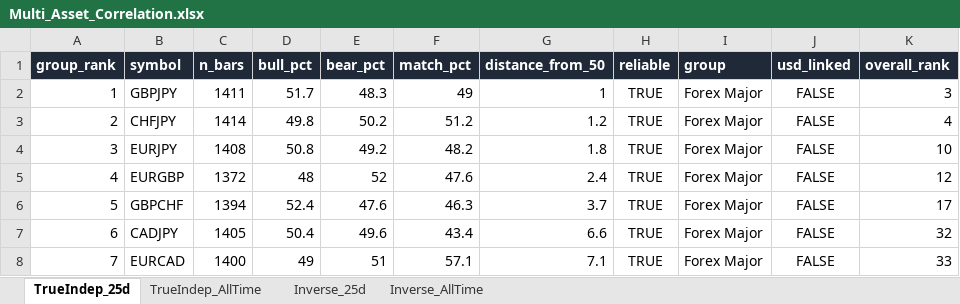
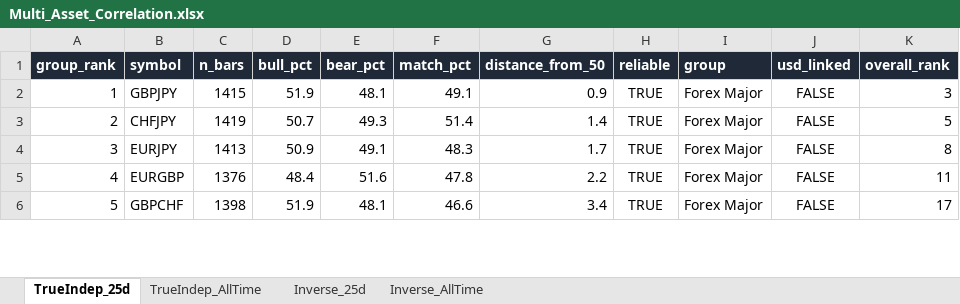
Before and after one commit to Jamesssurfer/Multi_Assets_Correlation, an Excel workbook: output/Multi_Asset_Correlation.xlsx, sheet TrueIndep_25d, drawn as a sheet; only a part is shown; values as stored, in another font and other column widths than the file's, no borders; removed rows and columns are numbered as before the commit, all else as after; the diff covers the shown part only; the diff names each change by its address in the sheet, - before the commit and + after, or states it on an @@ line.

```diff
--- a/output/Multi_Asset_Correlation.xlsx (sheet TrueIndep_25d)
+++ b/output/Multi_Asset_Correlation.xlsx (sheet TrueIndep_25d)
-C2 (n_bars): 1411
+C2 (n_bars): 1415
-D2 (bull_pct): 51.7
+D2 (bull_pct): 51.9
-E2 (bear_pct): 48.3
+E2 (bear_pct): 48.1
-F2 (match_pct): 49
+F2 (match_pct): 49.1
-G2 (distance_from_50): 1
+G2 (distance_from_50): 0.9
-C3 (n_bars): 1414
+C3 (n_bars): 1419
-D3 (bull_pct): 49.8
+D3 (bull_pct): 50.7
-E3 (bear_pct): 50.2
+E3 (bear_pct): 49.3
-F3 (match_pct): 51.2
+F3 (match_pct): 51.4
-G3 (distance_from_50): 1.2
+G3 (distance_from_50): 1.4
-K3 (overall_rank): 4
+K3 (overall_rank): 5
-C4 (n_bars): 1408
+C4 (n_bars): 1413
-D4 (bull_pct): 50.8
+D4 (bull_pct): 50.9
-E4 (bear_pct): 49.2
+E4 (bear_pct): 49.1
-F4 (match_pct): 48.2
+F4 (match_pct): 48.3
-G4 (distance_from_50): 1.8
+G4 (distance_from_50): 1.7
-K4 (overall_rank): 10
+K4 (overall_rank): 8
-C5 (n_bars): 1372
+C5 (n_bars): 1376
-D5 (bull_pct): 48
+D5 (bull_pct): 48.4
-E5 (bear_pct): 52
+E5 (bear_pct): 51.6
-F5 (match_pct): 47.6
+F5 (match_pct): 47.8
-G5 (distance_from_50): 2.4
+G5 (distance_from_50): 2.2
-K5 (overall_rank): 12
+K5 (overall_rank): 11
-C6 (n_bars): 1394
+C6 (n_bars): 1398
-D6 (bull_pct): 52.4
+D6 (bull_pct): 51.9
-E6 (bear_pct): 47.6
+E6 (bear_pct): 48.1
-F6 (match_pct): 46.3
+F6 (match_pct): 46.6
-G6 (distance_from_50): 3.7
+G6 (distance_from_50): 3.4
-row 7: 6 | CADJPY | 1405 | 50.4 | 49.6 | 43.4 | 6.6 | TRUE | Forex Major | FALSE | 32
-row 8: 7 | EURCAD | 1400 | 49 | 51 | 57.1 | 7.1 | TRUE | Forex Major | FALSE | 33
```
Also changed, not shown: 19 added rows, 17 removed rows and 422 edited cells elsewhere in this sheet, sheet Inverse_25d, sheet TrueIndep_AllTime, sheet Inverse_AllTime.
